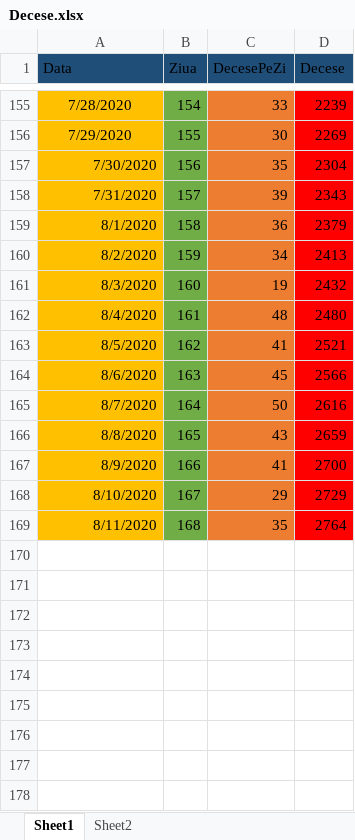
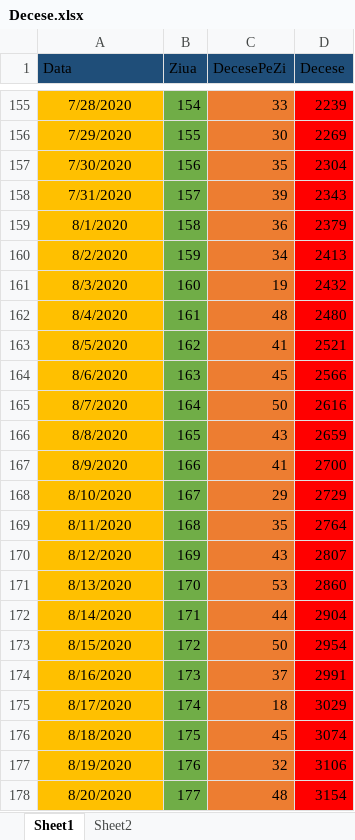
Before and after one commit to nor24o/Practica_covid19_UTCN, an Excel workbook: Database/Csaki/Decese.xlsx, sheet Sheet1, drawn as a sheet; only a part is shown, gaps mark what is left out; values as stored, in another font and other column widths than the file's, no borders; the diff names each change by its address in the sheet, - before the commit and + after, or states it on an @@ line.

```diff
--- a/Database/Csaki/Decese.xlsx (sheet Sheet1)
+++ b/Database/Csaki/Decese.xlsx (sheet Sheet1)
-A157:A169 alignment: right
+A157:A169 alignment: center
+row 170: 8/12/2020 | 169 | 43 | 2807
+row 171: 8/13/2020 | 170 | 53 | 2860
+row 172: 8/14/2020 | 171 | 44 | 2904
+row 173: 8/15/2020 | 172 | 50 | 2954
+row 174: 8/16/2020 | 173 | 37 | 2991
+row 175: 8/17/2020 | 174 | 18 | 3029
+row 176: 8/18/2020 | 175 | 45 | 3074
+row 177: 8/19/2020 | 176 | 32 | 3106
+row 178: 8/20/2020 | 177 | 48 | 3154
```
Also changed, not shown: Database/Csaki/Elvetia.xlsx, Database/Csaki/Franta.xlsx, 1 other file.
